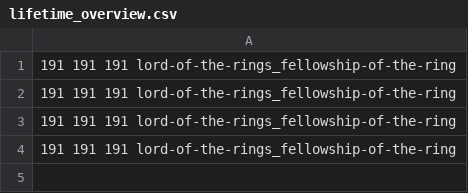
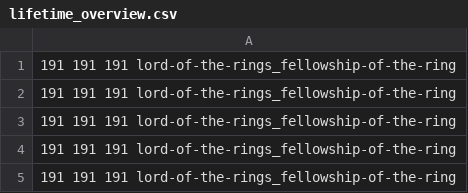
Before and after one commit to pagel-pro/cluster-image-scanner-all-results, a CSV file: 20220620/lifetime_overview.csv, drawn as a sheet; the diff names each change by its address in the sheet, - before the commit and + after, or states it on an @@ line.

```diff
--- a/20220620/lifetime_overview.csv
+++ b/20220620/lifetime_overview.csv
+row 5: 191 191 191 lord-of-the-rings_fellowship-of-the-ring
```
Also changed, not shown: 20220620/baseimage_lifetime_overview.csv, 3 other files.
